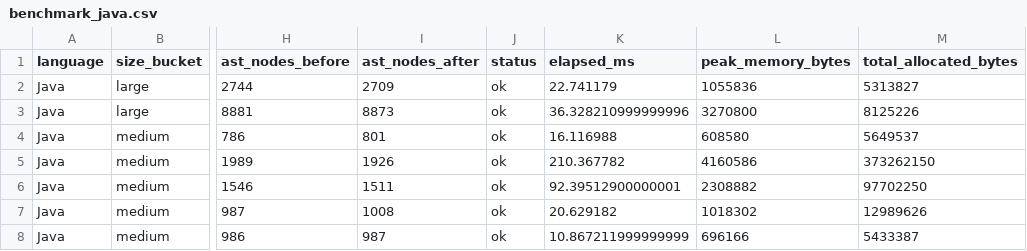
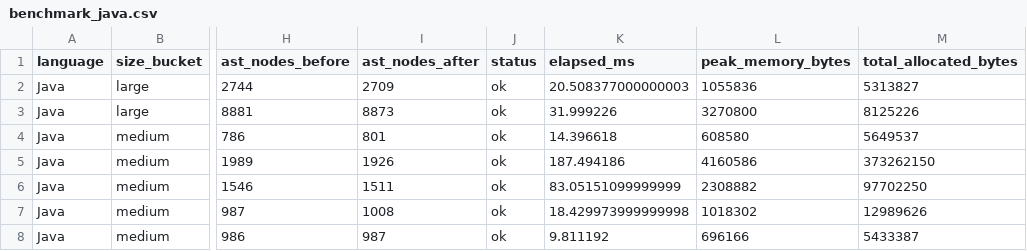
Before and after one commit to ivankovic/codediff, a CSV file: research/results/benchmark_java.csv, drawn as a sheet; only a part is shown, gaps mark what is left out; the diff names each change by its address in the sheet, - before the commit and + after, or states it on an @@ line.

```diff
--- a/research/results/benchmark_java.csv
+++ b/research/results/benchmark_java.csv
-K2 (elapsed_ms): 22.741179
+K2 (elapsed_ms): 20.508377000000003
-K3 (elapsed_ms): 36.328210999999996
+K3 (elapsed_ms): 31.999226
-K4 (elapsed_ms): 16.116988
+K4 (elapsed_ms): 14.396618
-K5 (elapsed_ms): 210.367782
+K5 (elapsed_ms): 187.494186
-K6 (elapsed_ms): 92.39512900000001
+K6 (elapsed_ms): 83.05151099999999
-K7 (elapsed_ms): 20.629182
+K7 (elapsed_ms): 18.429973999999998
-K8 (elapsed_ms): 10.867211999999999
+K8 (elapsed_ms): 9.811192
```
Also changed, not shown: research/results/benchmark_php.csv, research/results/benchmark_ruby.csv, 23 other files.
